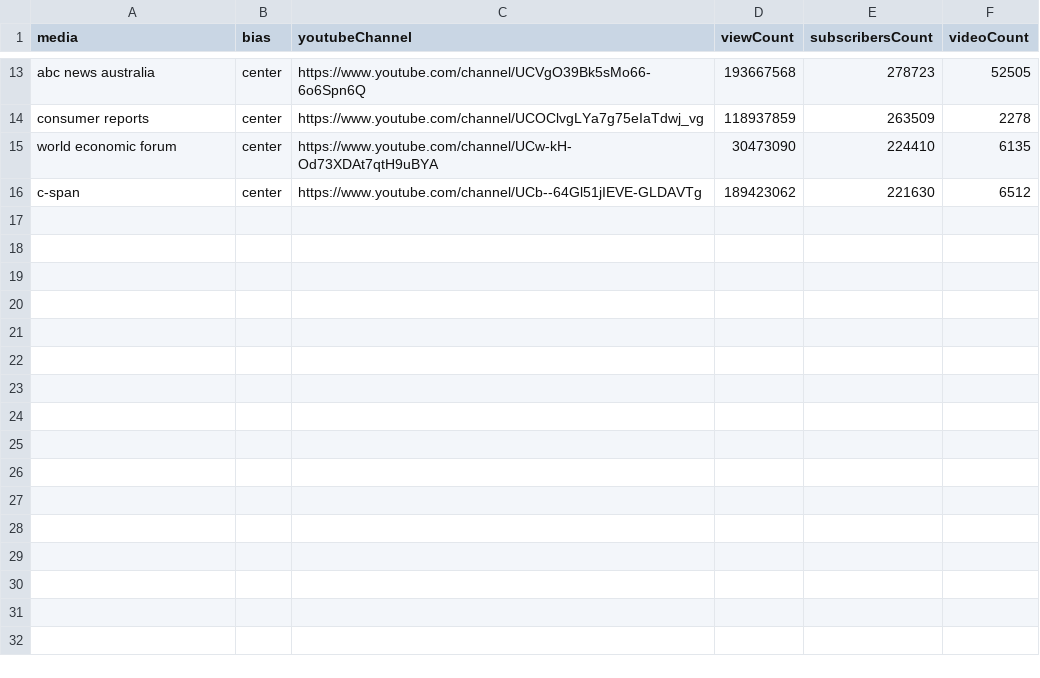
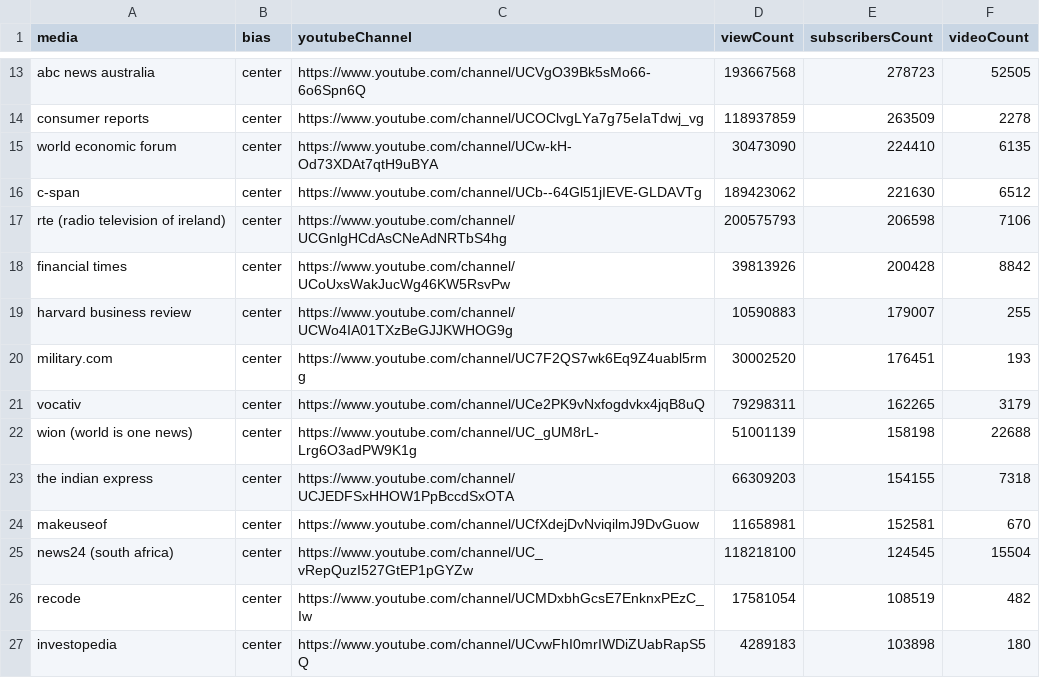
Before and after one commit to raphaottoni/youtube-hatespeech, a CSV file: data/manually-filtered/biggest-channels-center.csv, drawn as a sheet; only a part is shown, gaps mark what is left out; the diff names each change by its address in the sheet, - before the commit and + after, or states it on an @@ line.

```diff
--- a/data/manually-filtered/biggest-channels-center.csv
+++ b/data/manually-filtered/biggest-channels-center.csv
+row 17: rte (radio television of ireland) | center | https://www.youtube.com/channel/UCGnlgHCdAsCNeAdNRTbS4hg | 200575793 | 206598 | 7106
+row 18: financial times | center | https://www.youtube.com/channel/UCoUxsWakJucWg46KW5RsvPw | 39813926 | 200428 | 8842
+row 19: harvard business review | center | https://www.youtube.com/channel/UCWo4IA01TXzBeGJJKWHOG9g | 10590883 | 179007 | 255
+row 20: military.com | center | https://www.youtube.com/channel/UC7F2QS7wk6Eq9Z4uabl5rmg | 30002520 | 176451 | 193
+row 21: vocativ | center | https://www.youtube.com/channel/UCe2PK9vNxfogdvkx4jqB8uQ | 79298311 | 162265 | 3179
+row 22: wion (world is one news) | center | https://www.youtube.com/channel/UC_gUM8rL-Lrg6O3adPW9K1g | 51001139 | 158198 | 22688
+row 23: the indian express | center | https://www.youtube.com/channel/UCJEDFSxHHOW1PpBccdSxOTA | 66309203 | 154155 | 7318
+row 24: makeuseof | center | https://www.youtube.com/channel/UCfXdejDvNviqilmJ9DvGuow | 11658981 | 152581 | 670
+row 25: news24 (south africa) | center | https://www.youtube.com/channel/UC_vRepQuzI527GtEP1pGYZw | 118218100 | 124545 | 15504
+row 26: recode | center | https://www.youtube.com/channel/UCMDxbhGcsE7EnknxPEzC_Iw | 17581054 | 108519 | 482
+row 27: investopedia | center | https://www.youtube.com/channel/UCvwFhI0mrIWDiZUabRapS5Q | 4289183 | 103898 | 180
```
Also changed, not shown: data/manually-filtered/biggest-channels-left.csv, data/manually-filtered/biggest-channels-leftcenter.csv.
